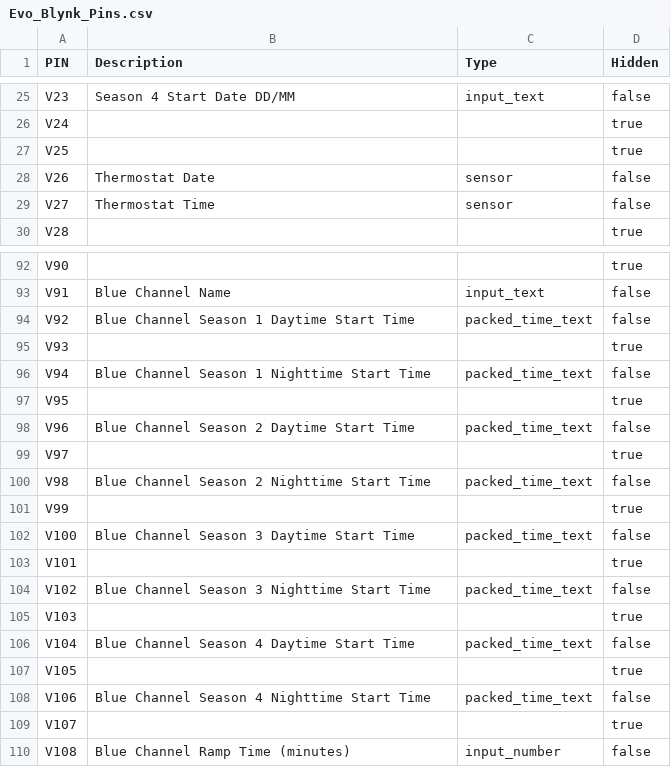
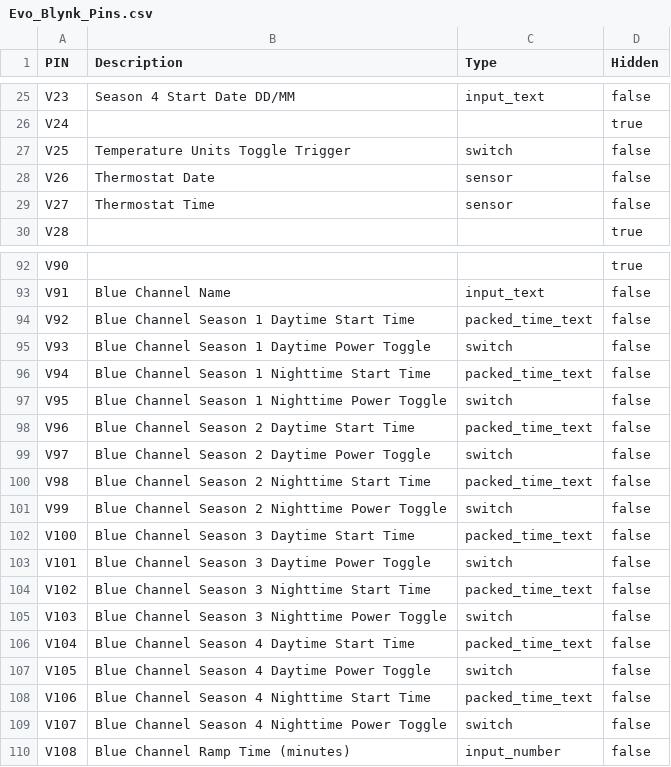
Before and after one commit to Screaminlean/ha-microclimate, a CSV file: docs/Evo_Blynk_Pins.csv, drawn as a sheet; only a part is shown, gaps mark what is left out.

Commit message:
Chore: bump integration version to 0.0.7
- set integration manifest version to 0.0.7
- align internal VERSION constant to 0.0.7
- include latest pin map and config-flow updates for mapped/hidden pin behavior

```diff
--- a/docs/Evo_Blynk_Pins.csv
+++ b/docs/Evo_Blynk_Pins.csv
@@ -26,3 +26,3 @@
 "V24","","","true"
-"V25","","","true"
+"V25","Temperature Units Toggle Trigger","switch","false"
 "V26","Thermostat Date","sensor","false"
@@ -94,17 +94,17 @@
 "V92","Blue Channel Season 1 Daytime Start Time","packed_time_text","false"
-"V93","","","true"
+"V93","Blue Channel Season 1 Daytime Power Toggle","switch","false"
 "V94","Blue Channel Season 1 Nighttime Start Time","packed_time_text","false"
-"V95","","","true"
+"V95","Blue Channel Season 1 Nighttime Power Toggle","switch","false"
 "V96","Blue Channel Season 2 Daytime Start Time","packed_time_text","false"
-"V97","","","true"
+"V97","Blue Channel Season 2 Daytime Power Toggle","switch","false"
 "V98","Blue Channel Season 2 Nighttime Start Time","packed_time_text","false"
-"V99","","","true"
+"V99","Blue Channel Season 2 Nighttime Power Toggle","switch","false"
 "V100","Blue Channel Season 3 Daytime Start Time","packed_time_text","false"
-"V101","","","true"
+"V101","Blue Channel Season 3 Daytime Power Toggle","switch","false"
 "V102","Blue Channel Season 3 Nighttime Start Time","packed_time_text","false"
-"V103","","","true"
+"V103","Blue Channel Season 3 Nighttime Power Toggle","switch","false"
 "V104","Blue Channel Season 4 Daytime Start Time","packed_time_text","false"
-"V105","","","true"
+"V105","Blue Channel Season 4 Daytime Power Toggle","switch","false"
 "V106","Blue Channel Season 4 Nighttime Start Time","packed_time_text","false"
-"V107","","","true"
+"V107","Blue Channel Season 4 Nighttime Power Toggle","switch","false"
 "V108","Blue Channel Ramp Time (minutes)","input_number","false"
```
Also changed, not shown: 3 other files.
